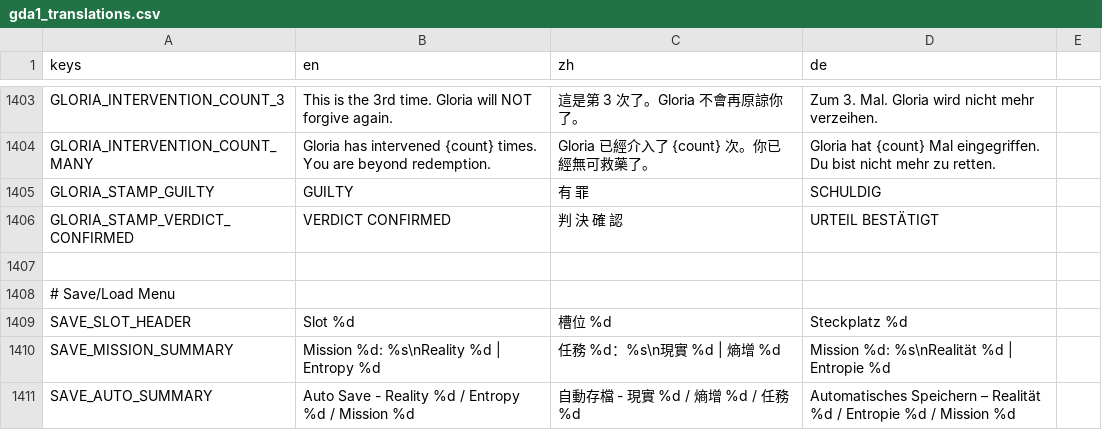
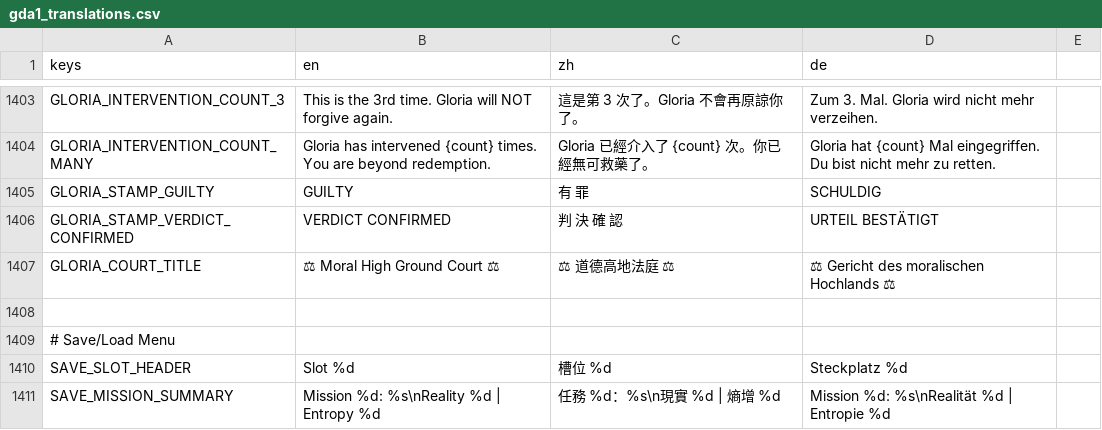
Before and after one commit to DUN-dd/Individual-Project, a CSV file: 1.Codebase/localization/gda1_translations.csv, drawn as a sheet; only a part is shown, gaps mark what is left out; the shorter side is filled out with more unchanged rows; the diff names each change by its address in the sheet, - before the commit and + after, or states it on an @@ line.

Commit message:
Add UI scripts for FSM rebirth explanation and challenge overlay; implement background regeneration tool and benchmark for directive block removal
Update gloria_intervention_overlay.gd

```diff
--- a/1.Codebase/localization/gda1_translations.csv
+++ b/1.Codebase/localization/gda1_translations.csv
+row 1407: GLORIA_COURT_TITLE | ⚖ Moral High Ground Court ⚖ | ⚖ 道德高地法庭 ⚖ | ⚖ Gericht des moralischen Hochlands ⚖
```
Also changed, not shown: 2 other files.
